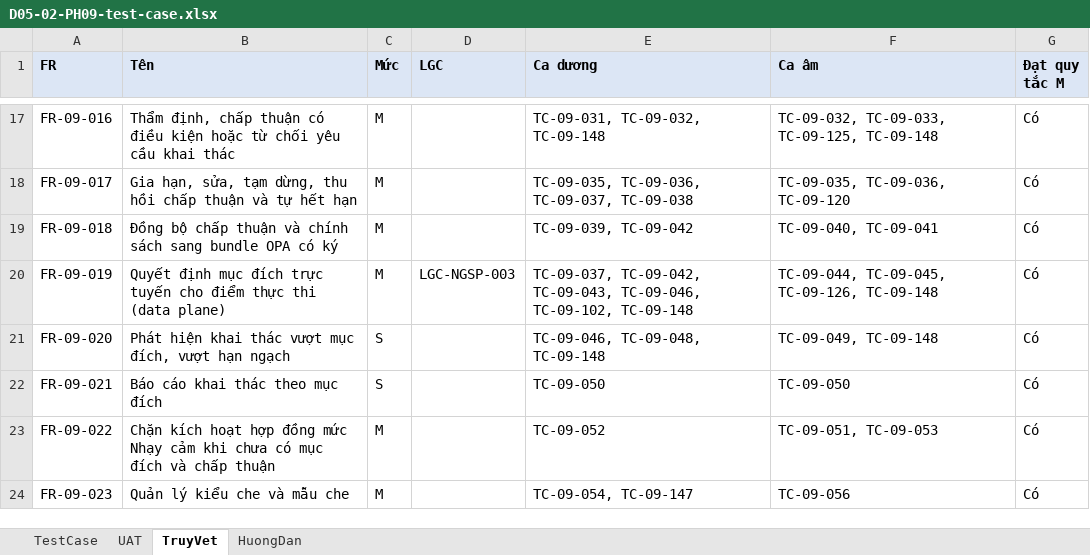
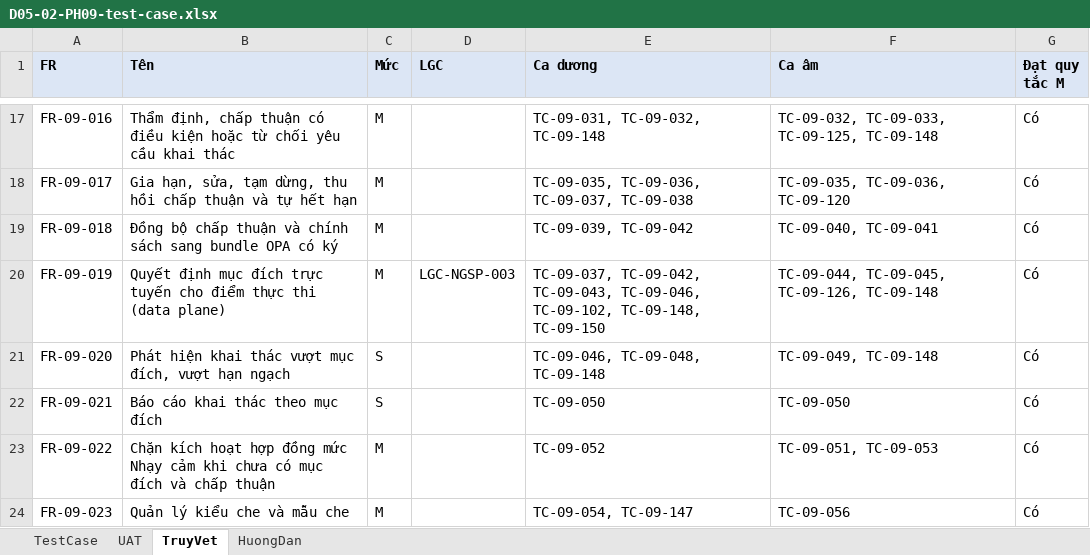
Before and after one commit to caprocute/DATAHUB, an Excel workbook: datahub-docs/05-kiem-thu/test-case/ph09/D05-02-PH09-test-case.xlsx, sheet TruyVet, drawn as a sheet; only a part is shown, gaps mark what is left out; values as stored, in another font and other column widths than the file's, no borders; the diff names each change by its address in the sheet, - before the commit and + after, or states it on an @@ line.

```diff
--- a/datahub-docs/05-kiem-thu/test-case/ph09/D05-02-PH09-test-case.xlsx (sheet TruyVet)
+++ b/datahub-docs/05-kiem-thu/test-case/ph09/D05-02-PH09-test-case.xlsx (sheet TruyVet)
-E20 (Ca dương): …TC-09-046, TC-09-102, TC-09-148
+E20 (Ca dương): …TC-09-046, TC-09-102, TC-09-148, TC-09-150
```
Also changed, not shown: sheet TestCase, sheet HuongDan, 38 other files.
